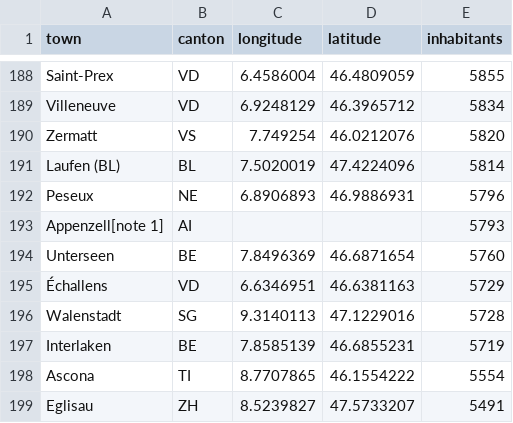
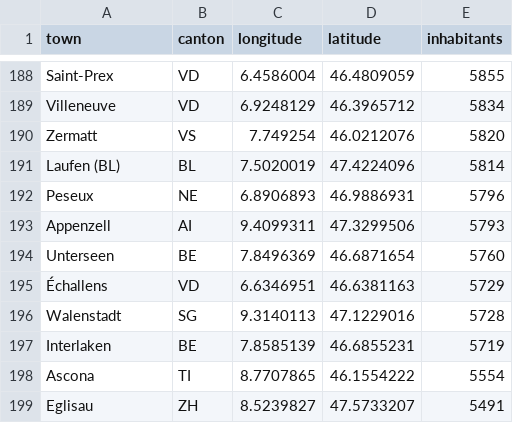
Before and after one commit to HelmutQualtinger/Wetter, a CSV file: swiss_towns.csv, drawn as a sheet; only a part is shown, gaps mark what is left out; removed rows and columns are numbered as before the commit, all else as after; the diff covers the shown part only; the diff names each change by its address in the sheet, - before the commit and + after, or states it on an @@ line.

```diff
--- a/swiss_towns.csv
+++ b/swiss_towns.csv
-row 193: Appenzell[note 1] | AI |  |  | 5793
+row 193: Appenzell | AI | 9.4099311 | 47.3299506 | 5793
```
Also changed, not shown: 8 added rows and 8 removed rows elsewhere in this file, german_towns.csv, 11 other files.
